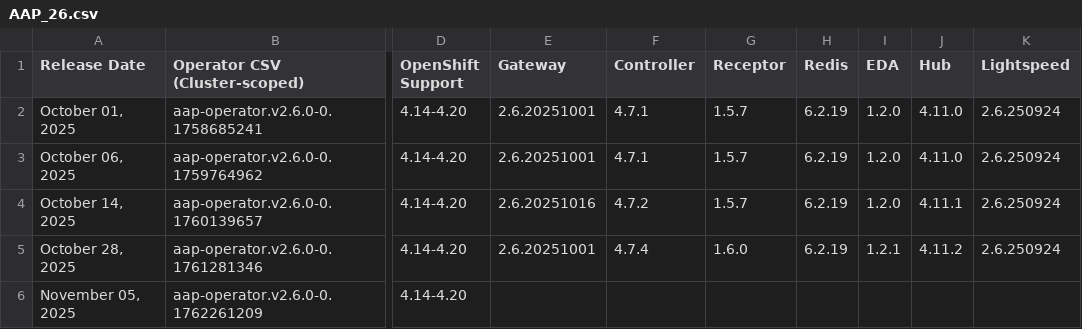
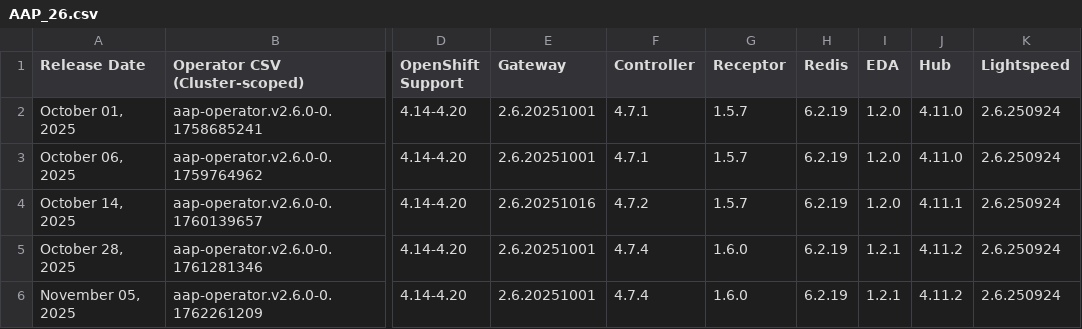
Before and after one commit to CastawayEGR/aap-openshift-compatibility-matrix, a CSV file: data/AAP_26.csv, drawn as a sheet; only a part is shown, gaps mark what is left out; the diff names each change by its address in the sheet, - before the commit and + after, or states it on an @@ line.

Commit message:
Update files: data/AAP_26.csv

```diff
--- a/data/AAP_26.csv
+++ b/data/AAP_26.csv
-E6 (Gateway): (empty)
+E6 (Gateway): 2.6.20251001
-F6 (Controller): (empty)
+F6 (Controller): 4.7.4
-G6 (Receptor): (empty)
+G6 (Receptor): 1.6.0
-H6 (Redis): (empty)
+H6 (Redis): 6.2.19
-I6 (EDA): (empty)
+I6 (EDA): 1.2.1
-J6 (Hub): (empty)
+J6 (Hub): 4.11.2
-K6 (Lightspeed): (empty)
+K6 (Lightspeed): 2.6.250924
```
